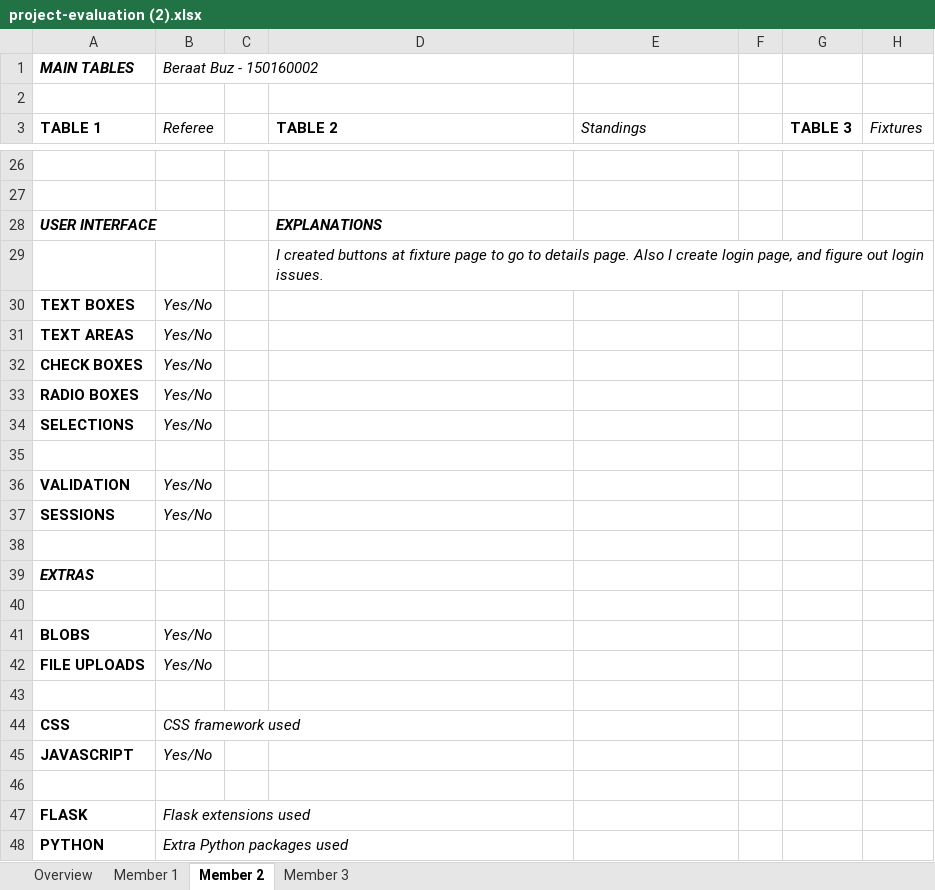
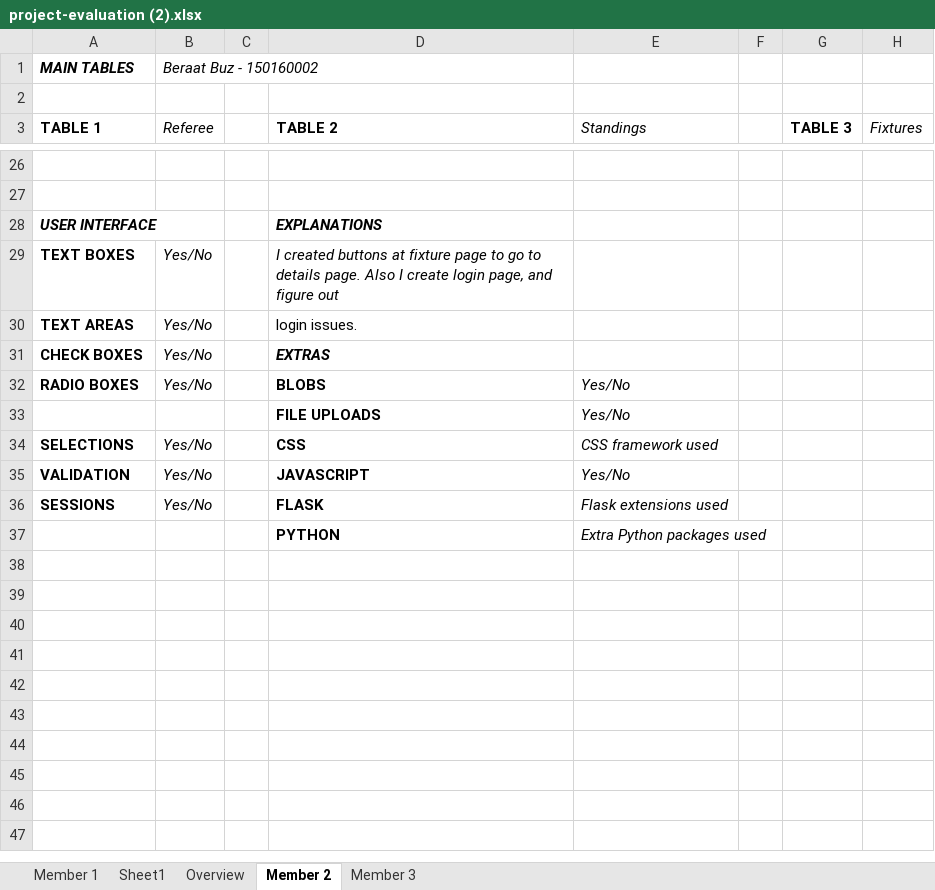
Before and after one commit to beraatbuz/itucsdb1930, an Excel workbook: project-evaluation (2).xlsx, sheet Member 2, drawn as a sheet; only a part is shown, gaps mark what is left out; values as stored, in another font and other column widths than the file's, no borders; removed rows and columns are numbered as before the commit, all else as after; the diff names each change by its address in the sheet, - before the commit and + after, or states it on an @@ line.

```diff
--- a/project-evaluation (2).xlsx (sheet Member 2)
+++ b/project-evaluation (2).xlsx (sheet Member 2)
+sheet tab: Sheet1
@@ sheet tab order changed: Member 1 | Sheet1 | Overview | Member 2 | Member 3 @@
-row 29:  |  |  | I created buttons at fixture page to go to details page. Also I create login page, and figure out login issues.
-D29 (TABLE 2): (empty)
+D29 (TABLE 2): I created buttons at fixture page to go to details page. Also I create login page, and figure out
-D30 (TABLE 2): (empty)
+D30 (TABLE 2): login issues.
-D31 (TABLE 2): (empty)
+D31 (TABLE 2): EXTRAS
-D32 (TABLE 2): (empty)
+D32 (TABLE 2): BLOBS
-E32 (Standings): (empty)
+E32 (Standings): Yes/No
+row 33:  |  |  | FILE UPLOADS | Yes/No
-D34 (TABLE 2): (empty)
+D34 (TABLE 2): CSS
-E34 (Standings): (empty)
+E34 (Standings): CSS framework used
-row 35: (empty)
-D35 (TABLE 2): (empty)
+D35 (TABLE 2): JAVASCRIPT
-E35 (Standings): (empty)
+E35 (Standings): Yes/No
-D36 (TABLE 2): (empty)
+D36 (TABLE 2): FLASK
-E36 (Standings): (empty)
+E36 (Standings): Flask extensions used
-row 37: (empty)
+row 37:  |  |  | PYTHON | Extra Python packages used
-row 39: EXTRAS
-row 40: (empty)
-row 41: BLOBS | Yes/No
-row 42: FILE UPLOADS | Yes/No
-row 43: (empty)
-row 44: CSS | CSS framework used
-row 45: JAVASCRIPT | Yes/No
-row 46: (empty)
-row 47: FLASK | Flask extensions used
-row 48: PYTHON | Extra Python packages used
```
Also changed, not shown: sheet Member 3, sheet Member 1, 1 other file.
